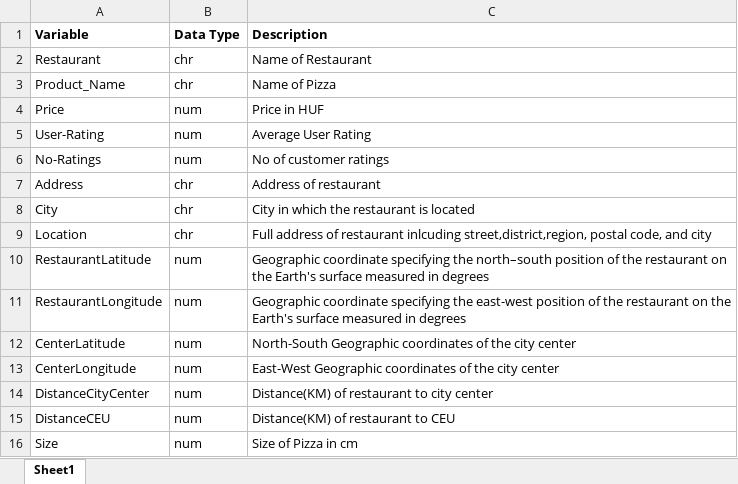
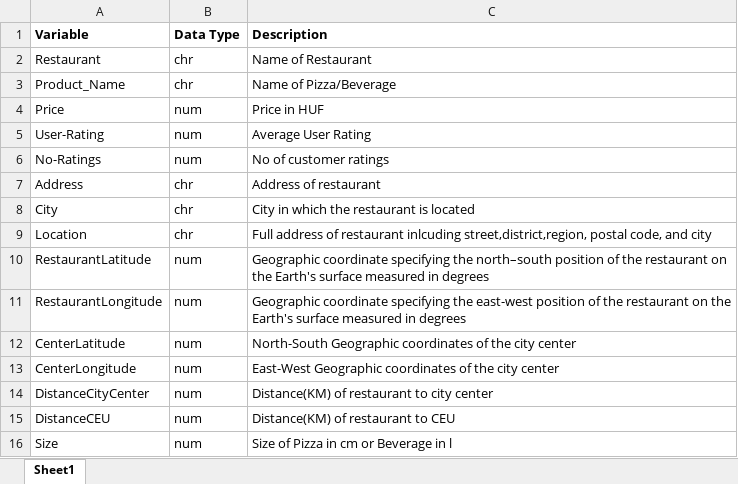
Before and after one commit to zsomborh/ba_da1, an Excel workbook: data/clean/Variables.xlsx, sheet Sheet1, drawn as a sheet; values as stored, in another font and other column widths than the file's, no borders; the diff names each change by its address in the sheet, - before the commit and + after, or states it on an @@ line.

Commit message:
Add final table and slightly modify code+readme

```diff
--- a/data/clean/Variables.xlsx (sheet Sheet1)
+++ b/data/clean/Variables.xlsx (sheet Sheet1)
-C3 (Description): Name of Pizza
+C3 (Description): Name of Pizza/Beverage
-C16 (Description): Size of Pizza in cm
+C16 (Description): Size of Pizza in cm or Beverage in l
```
Also changed, not shown: 3 other files.
